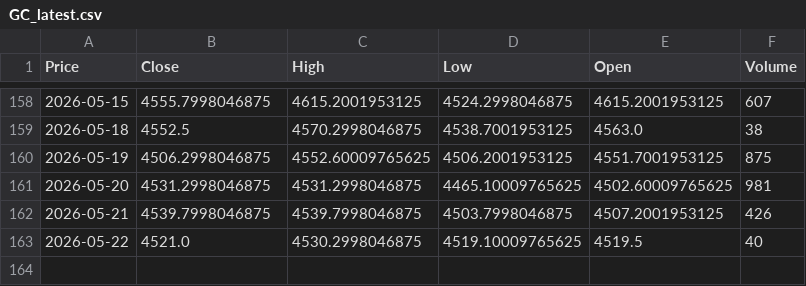
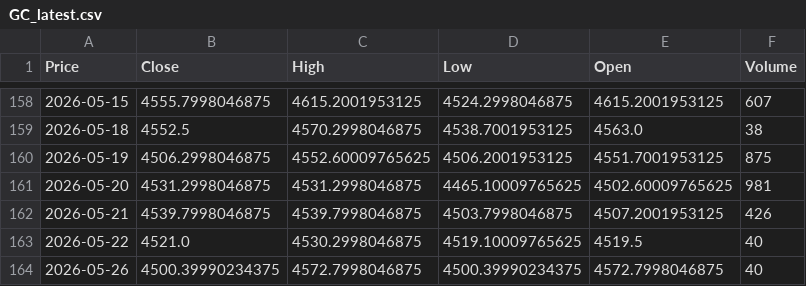
Before and after one commit to JONG1510/FPNA-python, a CSV file: data/GC_latest.csv, drawn as a sheet; only a part is shown, gaps mark what is left out; the diff names each change by its address in the sheet, - before the commit and + after, or states it on an @@ line.

```diff
--- a/data/GC_latest.csv
+++ b/data/GC_latest.csv
+row 164: 2026-05-26 | 4500.39990234375 | 4572.7998046875 | 4500.39990234375 | 4572.7998046875 | 40
```
Also changed, not shown: data/SI_latest.csv.
